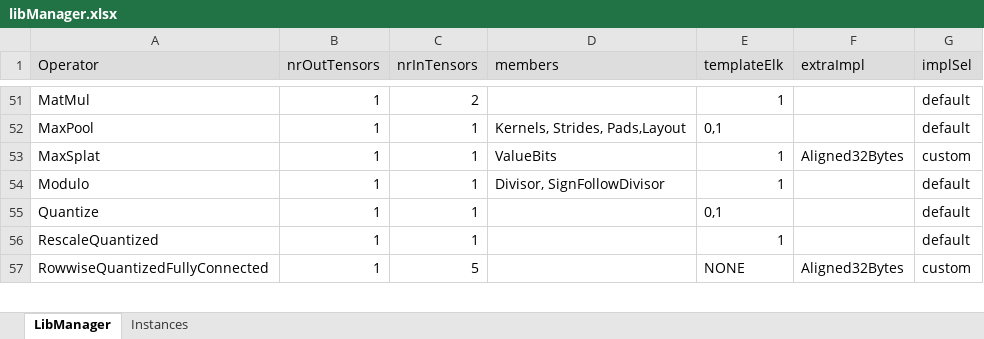
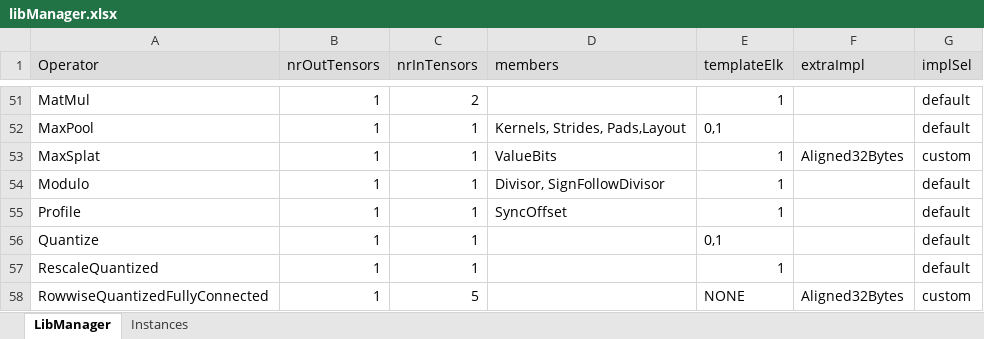
Before and after one commit to ubergarm/et-platform, an Excel workbook: dnn-library/scripts/libManager.xlsx, sheet LibManager, drawn as a sheet; only a part is shown, gaps mark what is left out; values as stored, in another font and other column widths than the file's, no borders; the diff names each change by its address in the sheet, - before the commit and + after, or states it on an @@ line.

```diff
--- a/dnn-library/scripts/libManager.xlsx (sheet LibManager)
+++ b/dnn-library/scripts/libManager.xlsx (sheet LibManager)
+row 55: Profile | 1 | 1 | SyncOffset | 1 |  | default
```
Also changed, not shown: sheet Instances, dnn-library/scripts/cacheState.xlsx, 8 other files.
